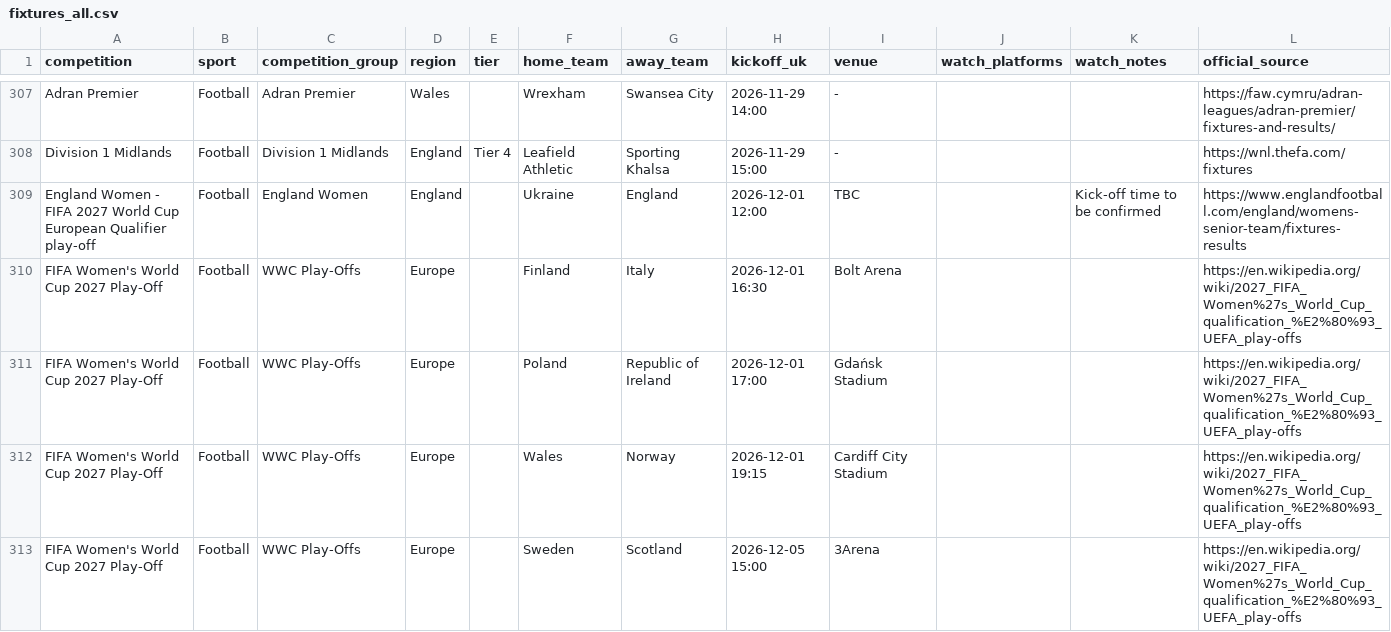
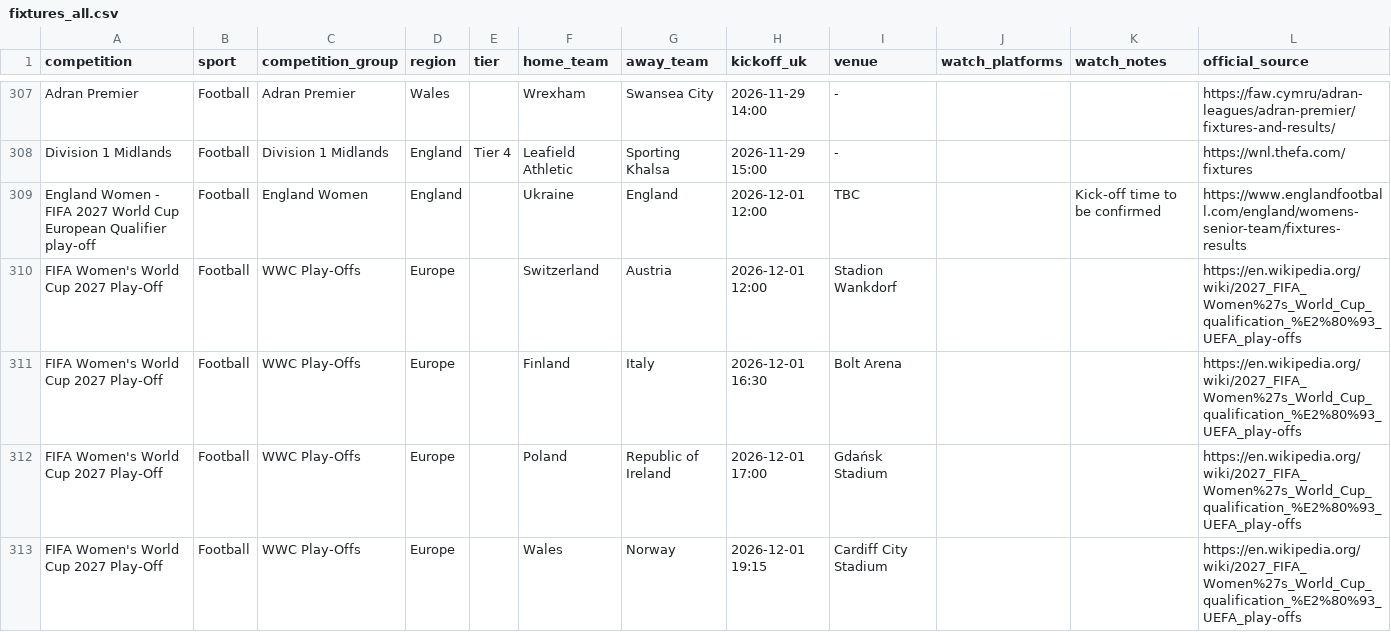
Before and after one commit to claremcewen/football-fixture-app-clean, a CSV file: data/fixtures_all.csv, drawn as a sheet; only a part is shown, gaps mark what is left out; the shorter side is filled out with more unchanged rows; the diff covers the shown part only.

```diff
--- a/data/fixtures_all.csv
+++ b/data/fixtures_all.csv
@@ -309,2 +309,3 @@ Division 1 Midlands,Football,Division 1 Midlands,England,Tier 4,Leafield Athleti
 England Women - FIFA 2027 World Cup European Qualifier play-off,Football,England Women,England,,Ukraine,England,2026-12-01 12:00,TBC,,Kick-off time to be confirmed,https://www.englandfootball.com/england/womens-senior-team/fixtures-results
+FIFA Women's World Cup 2027 Play-Off,Football,WWC Play-Offs,Europe,,Switzerland,Austria,2026-12-01 12:00,Stadion Wankdorf,,,https://en.wikipedia.org/wiki/2027_FIFA_Women%27s_World_Cup_qualification_%E2%80%93_UEFA_play-offs
 FIFA Women's World Cup 2027 Play-Off,Football,WWC Play-Offs,Europe,,Finland,Italy,2026-12-01 16:30,Bolt Arena,,,https://en.wikipedia.org/wiki/2027_FIFA_Women%27s_World_Cup_qualification_%E2%80%93_UEFA_play-offs
```
Also changed, not shown: 2 added rows elsewhere in this file, 1 other file.
